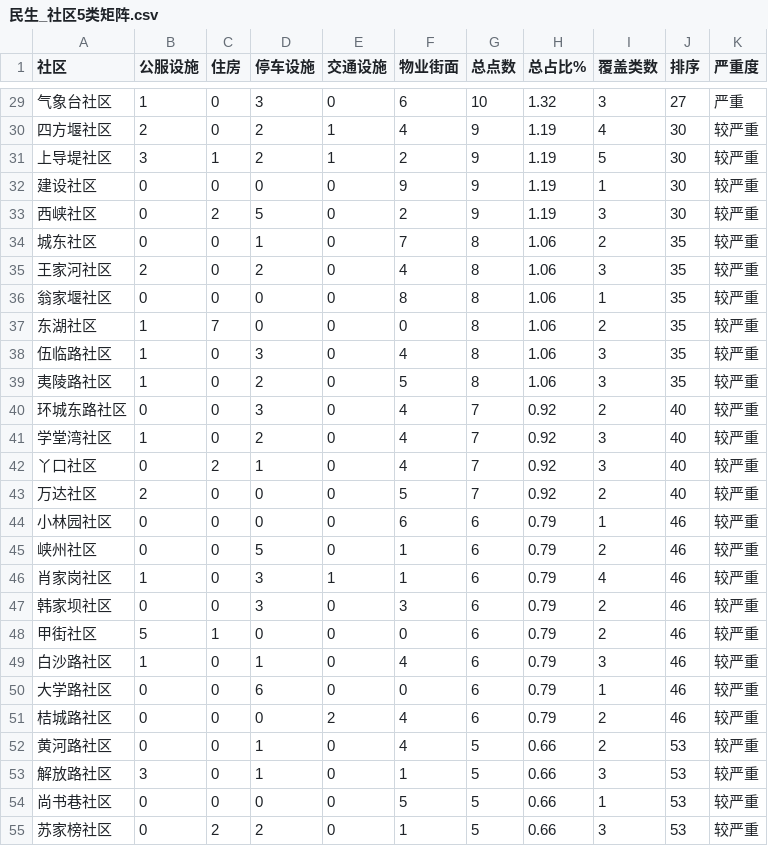
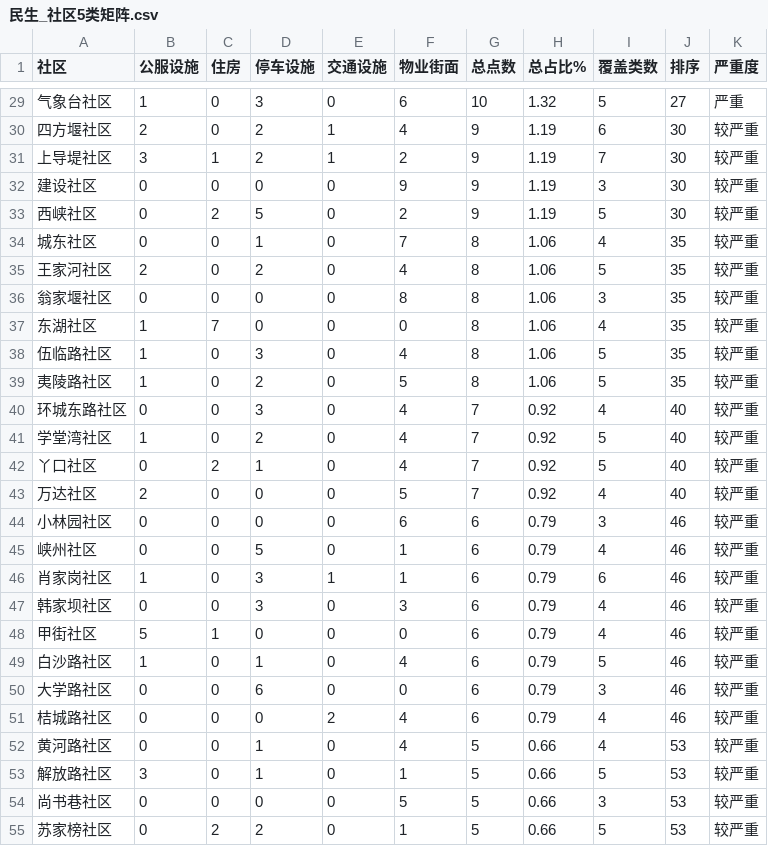
Before and after one commit to tinsei0321/emotion_map, a CSV file: DATA/analysis/民生基础/民生_社区5类矩阵.csv, drawn as a sheet; only a part is shown, gaps mark what is left out; the diff covers the shown part only.

```diff
--- a/DATA/analysis/民生基础/民生_社区5类矩阵.csv
+++ b/DATA/analysis/民生基础/民生_社区5类矩阵.csv
@@ -29,27 +29,27 @@
-气象台社区,1,0,3,0,6,10,1.32,3,27,严重
-四方堰社区,2,0,2,1,4,9,1.19,4,30,较严重
-上导堤社区,3,1,2,1,2,9,1.19,5,30,较严重
-建设社区,0,0,0,0,9,9,1.19,1,30,较严重
-西峡社区,0,2,5,0,2,9,1.19,3,30,较严重
-城东社区,0,0,1,0,7,8,1.06,2,35,较严重
-王家河社区,2,0,2,0,4,8,1.06,3,35,较严重
-翁家堰社区,0,0,0,0,8,8,1.06,1,35,较严重
-东湖社区,1,7,0,0,0,8,1.06,2,35,较严重
-伍临路社区,1,0,3,0,4,8,1.06,3,35,较严重
-夷陵路社区,1,0,2,0,5,8,1.06,3,35,较严重
-环城东路社区,0,0,3,0,4,7,0.92,2,40,较严重
-学堂湾社区,1,0,2,0,4,7,0.92,3,40,较严重
-丫口社区,0,2,1,0,4,7,0.92,3,40,较严重
-万达社区,2,0,0,0,5,7,0.92,2,40,较严重
-小林园社区,0,0,0,0,6,6,0.79,1,46,较严重
-峡州社区,0,0,5,0,1,6,0.79,2,46,较严重
-肖家岗社区,1,0,3,1,1,6,0.79,4,46,较严重
-韩家坝社区,0,0,3,0,3,6,0.79,2,46,较严重
-甲街社区,5,1,0,0,0,6,0.79,2,46,较严重
-白沙路社区,1,0,1,0,4,6,0.79,3,46,较严重
-大学路社区,0,0,6,0,0,6,0.79,1,46,较严重
-桔城路社区,0,0,0,2,4,6,0.79,2,46,较严重
-黄河路社区,0,0,1,0,4,5,0.66,2,53,较严重
-解放路社区,3,0,1,0,1,5,0.66,3,53,较严重
-尚书巷社区,0,0,0,0,5,5,0.66,1,53,较严重
-苏家榜社区,0,2,2,0,1,5,0.66,3,53,较严重
+气象台社区,1,0,3,0,6,10,1.32,5,27,严重
+四方堰社区,2,0,2,1,4,9,1.19,6,30,较严重
+上导堤社区,3,1,2,1,2,9,1.19,7,30,较严重
+建设社区,0,0,0,0,9,9,1.19,3,30,较严重
+西峡社区,0,2,5,0,2,9,1.19,5,30,较严重
+城东社区,0,0,1,0,7,8,1.06,4,35,较严重
+王家河社区,2,0,2,0,4,8,1.06,5,35,较严重
+翁家堰社区,0,0,0,0,8,8,1.06,3,35,较严重
+东湖社区,1,7,0,0,0,8,1.06,4,35,较严重
+伍临路社区,1,0,3,0,4,8,1.06,5,35,较严重
+夷陵路社区,1,0,2,0,5,8,1.06,5,35,较严重
+环城东路社区,0,0,3,0,4,7,0.92,4,40,较严重
+学堂湾社区,1,0,2,0,4,7,0.92,5,40,较严重
+丫口社区,0,2,1,0,4,7,0.92,5,40,较严重
+万达社区,2,0,0,0,5,7,0.92,4,40,较严重
+小林园社区,0,0,0,0,6,6,0.79,3,46,较严重
+峡州社区,0,0,5,0,1,6,0.79,4,46,较严重
+肖家岗社区,1,0,3,1,1,6,0.79,6,46,较严重
+韩家坝社区,0,0,3,0,3,6,0.79,4,46,较严重
+甲街社区,5,1,0,0,0,6,0.79,4,46,较严重
+白沙路社区,1,0,1,0,4,6,0.79,5,46,较严重
+大学路社区,0,0,6,0,0,6,0.79,3,46,较严重
+桔城路社区,0,0,0,2,4,6,0.79,4,46,较严重
+黄河路社区,0,0,1,0,4,5,0.66,4,53,较严重
+解放路社区,3,0,1,0,1,5,0.66,5,53,较严重
+尚书巷社区,0,0,0,0,5,5,0.66,3,53,较严重
+苏家榜社区,0,2,2,0,1,5,0.66,5,53,较严重
```
Also changed, not shown: 134 edited cells elsewhere in this file, 2 other files.
